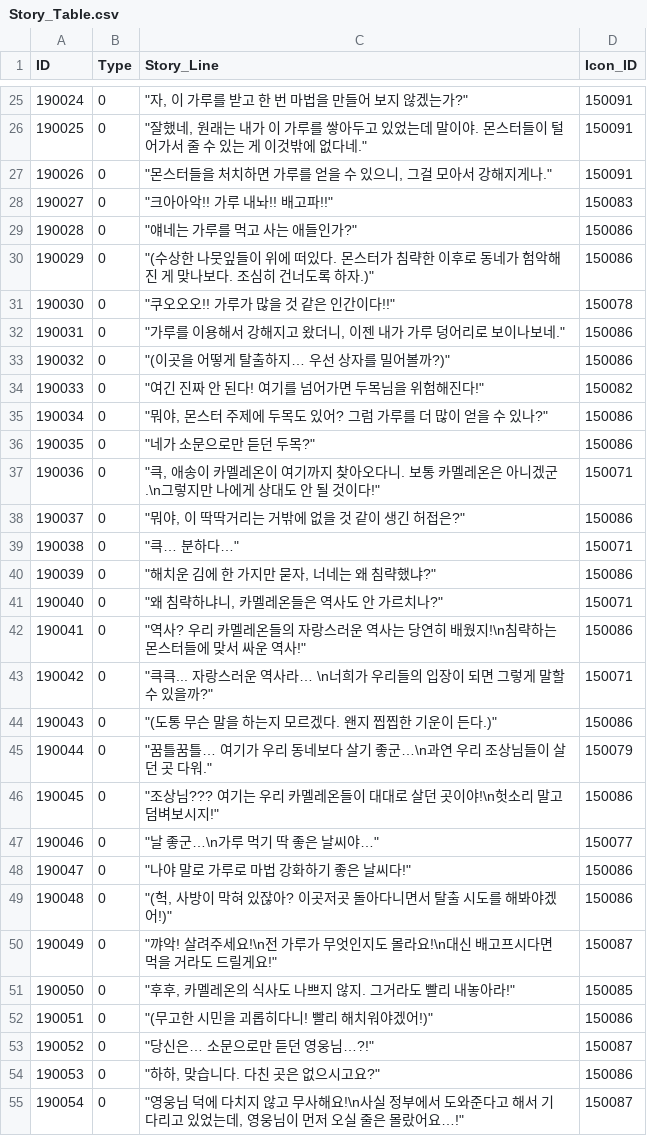
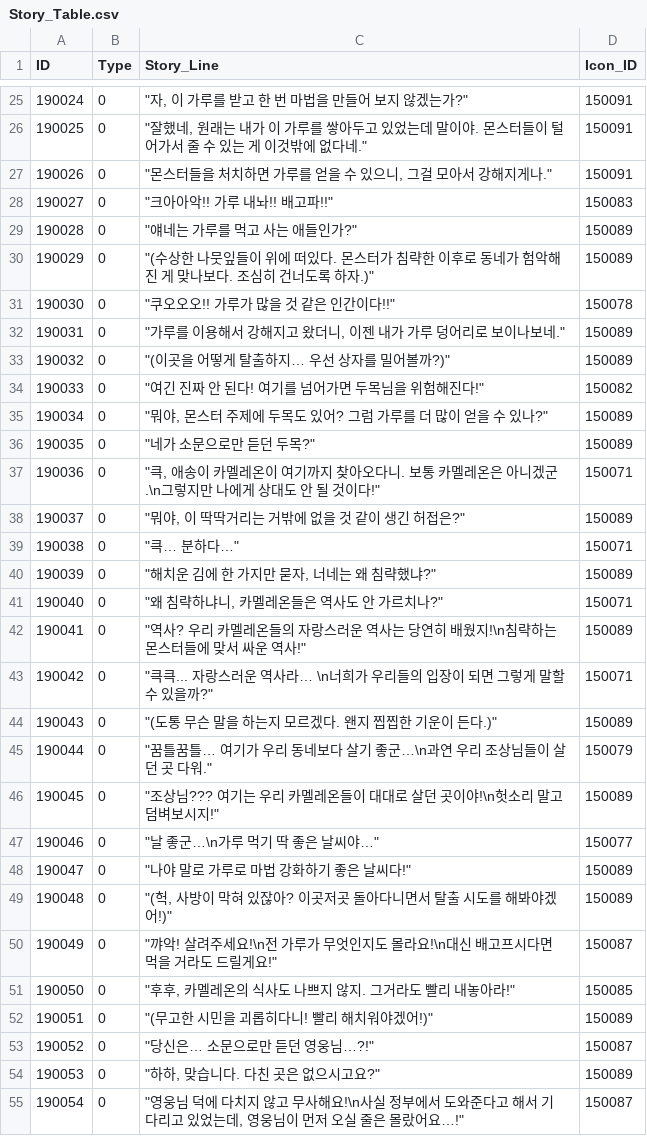
Before and after one commit to rockdo4/g1playground, a CSV file: Assets/Resources/DataTables/Story_Table.csv, drawn as a sheet; only a part is shown, gaps mark what is left out; the diff covers the shown part only.

```diff
--- a/Assets/Resources/DataTables/Story_Table.csv
+++ b/Assets/Resources/DataTables/Story_Table.csv
@@ -28,28 +28,28 @@
 190027,0,"""크아아악!! 가루 내놔!! 배고파!!""",150083
-190028,0,"""얘네는 가루를 먹고 사는 애들인가?""",150086
-190029,0,"""(수상한 나뭇잎들이 위에 떠있다. 몬스터가 침략한 이후로 동네가 험악해진 게 맞나보다. 조심히 건너도록 하자.)""",150086
+190028,0,"""얘네는 가루를 먹고 사는 애들인가?""",150089
+190029,0,"""(수상한 나뭇잎들이 위에 떠있다. 몬스터가 침략한 이후로 동네가 험악해진 게 맞나보다. 조심히 건너도록 하자.)""",150089
 190030,0,"""쿠오오오!! 가루가 많을 것 같은 인간이다!!""",150078
-190031,0,"""가루를 이용해서 강해지고 왔더니, 이젠 내가 가루 덩어리로 보이나보네.""",150086
-190032,0,"""(이곳을 어떻게 탈출하지… 우선 상자를 밀어볼까?)""",150086
+190031,0,"""가루를 이용해서 강해지고 왔더니, 이젠 내가 가루 덩어리로 보이나보네.""",150089
+190032,0,"""(이곳을 어떻게 탈출하지… 우선 상자를 밀어볼까?)""",150089
 190033,0,"""여긴 진짜 안 된다! 여기를 넘어가면 두목님을 위험해진다!""",150082
-190034,0,"""뭐야, 몬스터 주제에 두목도 있어? 그럼 가루를 더 많이 얻을 수 있나?""",150086
-190035,0,"""네가 소문으로만 듣던 두목?""",150086
+190034,0,"""뭐야, 몬스터 주제에 두목도 있어? 그럼 가루를 더 많이 얻을 수 있나?""",150089
+190035,0,"""네가 소문으로만 듣던 두목?""",150089
 190036,0,"""큭, 애송이 카멜레온이 여기까지 찾아오다니. 보통 카멜레온은 아니겠군.\n그렇지만 나에게 상대도 안 될 것이다!""",150071
-190037,0,"""뭐야, 이 딱딱거리는 거밖에 없을 것 같이 생긴 허접은?""",150086
+190037,0,"""뭐야, 이 딱딱거리는 거밖에 없을 것 같이 생긴 허접은?""",150089
 190038,0,"""큭… 분하다…""",150071
-190039,0,"""해치운 김에 한 가지만 묻자, 너네는 왜 침략했냐?""",150086
+190039,0,"""해치운 김에 한 가지만 묻자, 너네는 왜 침략했냐?""",150089
 190040,0,"""왜 침략하냐니, 카멜레온들은 역사도 안 가르치나?""",150071
-190041,0,"""역사? 우리 카멜레온들의 자랑스러운 역사는 당연히 배웠지!\n침략하는 몬스터들에 맞서 싸운 역사!""",150086
+190041,0,"""역사? 우리 카멜레온들의 자랑스러운 역사는 당연히 배웠지!\n침략하는 몬스터들에 맞서 싸운 역사!""",150089
 190042,0,"""큭큭... 자랑스러운 역사라… \n너희가 우리들의 입장이 되면 그렇게 말할 수 있을까?""",150071
-190043,0,"""(도통 무슨 말을 하는지 모르겠다. 왠지 찝찝한 기운이 든다.)""",150086
+190043,0,"""(도통 무슨 말을 하는지 모르겠다. 왠지 찝찝한 기운이 든다.)""",150089
 190044,0,"""꿈틀꿈틀… 여기가 우리 동네보다 살기 좋군…\n과연 우리 조상님들이 살던 곳 다워.""",150079
-190045,0,"""조상님??? 여기는 우리 카멜레온들이 대대로 살던 곳이야!\n헛소리 말고 덤벼보시지!""",150086
+190045,0,"""조상님??? 여기는 우리 카멜레온들이 대대로 살던 곳이야!\n헛소리 말고 덤벼보시지!""",150089
 190046,0,"""날 좋군…\n가루 먹기 딱 좋은 날씨야…""",150077
-190047,0,"""나야 말로 가루로 마법 강화하기 좋은 날씨다!""",150086
-190048,0,"""(헉, 사방이 막혀 있잖아? 이곳저곳 돌아다니면서 탈출 시도를 해봐야겠어!)""",150086
+190047,0,"""나야 말로 가루로 마법 강화하기 좋은 날씨다!""",150089
+190048,0,"""(헉, 사방이 막혀 있잖아? 이곳저곳 돌아다니면서 탈출 시도를 해봐야겠어!)""",150089
 190049,0,"""꺄악! 살려주세요!\n전 가루가 무엇인지도 몰라요!\n대신 배고프시다면 먹을 거라도 드릴게요!""",150087
 190050,0,"""후후, 카멜레온의 식사도 나쁘지 않지. 그거라도 빨리 내놓아라!""",150085
-190051,0,"""(무고한 시민을 괴롭히다니! 빨리 해치워야겠어!)""",150086
+190051,0,"""(무고한 시민을 괴롭히다니! 빨리 해치워야겠어!)""",150089
 190052,0,"""당신은… 소문으로만 듣던 영웅님…?!""",150087
-190053,0,"""하하, 맞습니다. 다친 곳은 없으시고요?""",150086
+190053,0,"""하하, 맞습니다. 다친 곳은 없으시고요?""",150089
 190054,0,"""영웅님 덕에 다치지 않고 무사해요!\n사실 정부에서 도와준다고 해서 기다리고 있었는데, 영웅님이 먼저 오실 줄은 몰랐어요…!""",150087
```
Also changed, not shown: 23 edited cells elsewhere in this file, Assets/Resources/DataTables/Icon_Table.csv, 19 other files.
